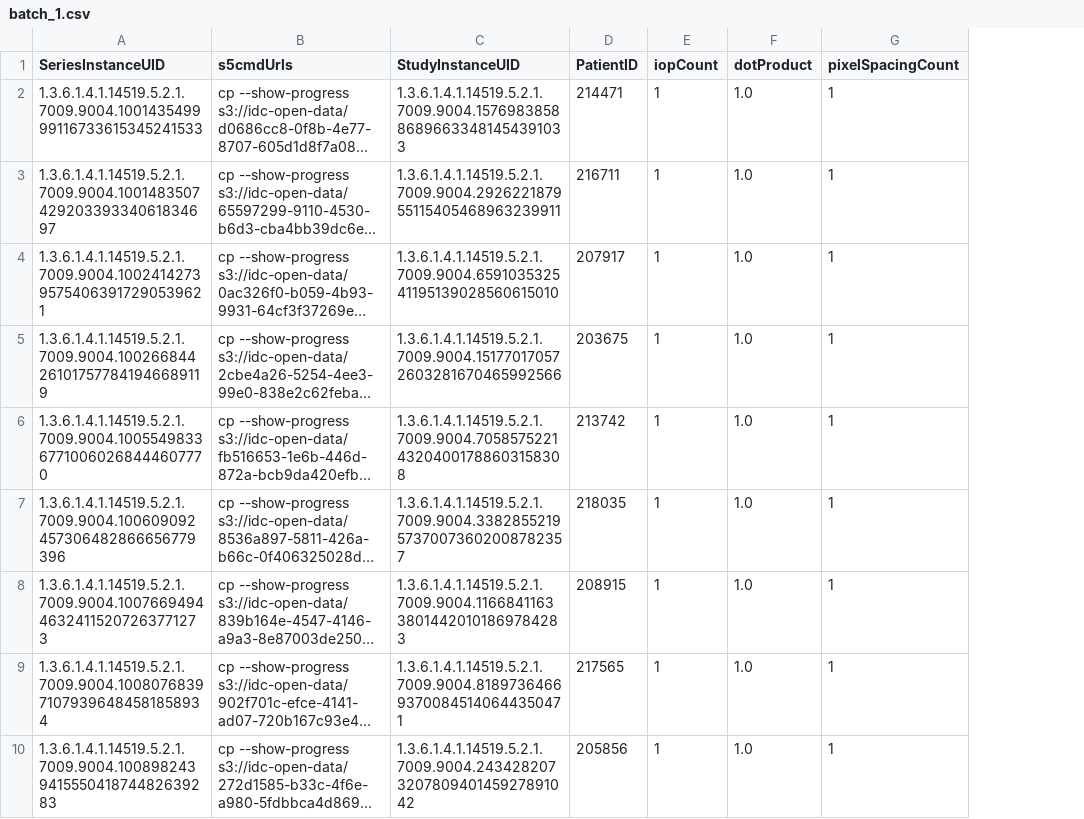
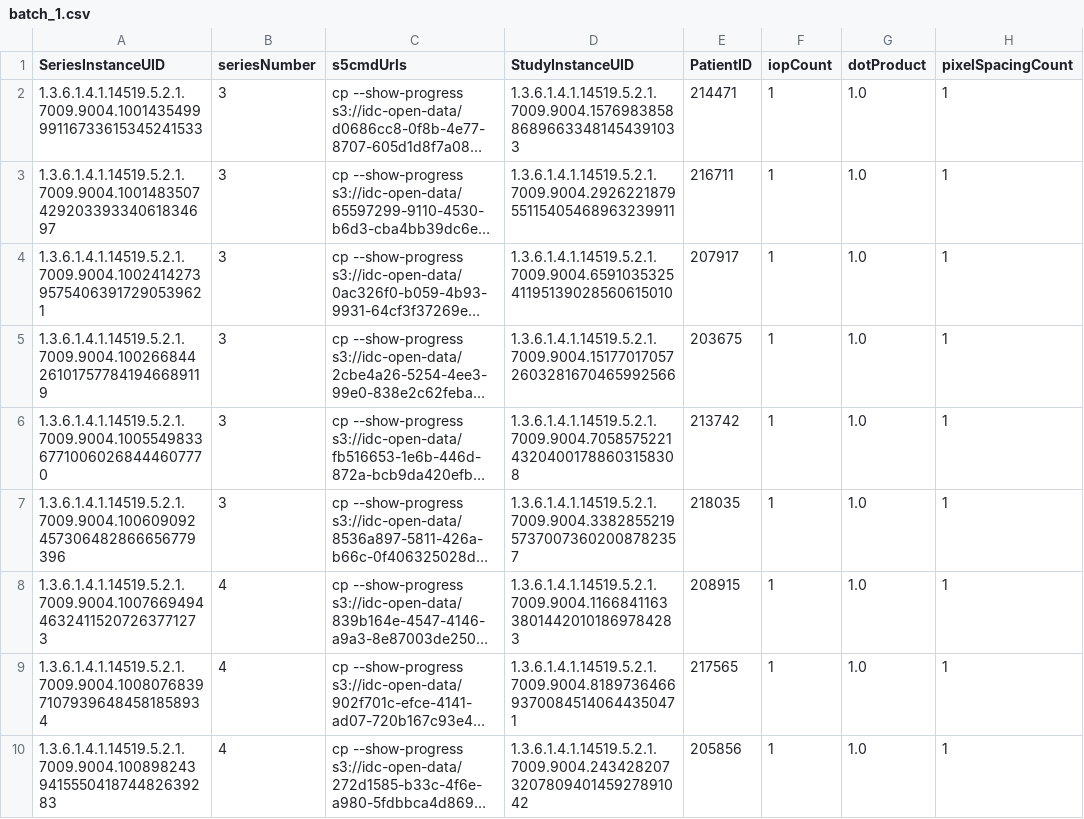
Before and after one commit to ImagingDataCommons/CloudSegmentator, a CSV file: sampleManifests/batch_1.csv, drawn as a sheet; only a part is shown; long unchanged cells end in …; the diff names each change by its address in the sheet, - before the commit and + after, or states it on an @@ line.

Commit message:
update the manifest to have seriesnumber

```diff
--- a/sampleManifests/batch_1.csv
+++ b/sampleManifests/batch_1.csv
+column B (seriesNumber), rows 2-10: 3 | 3 | 3 | 3 | 3 | 3 | 4 | 4 | 4
```
